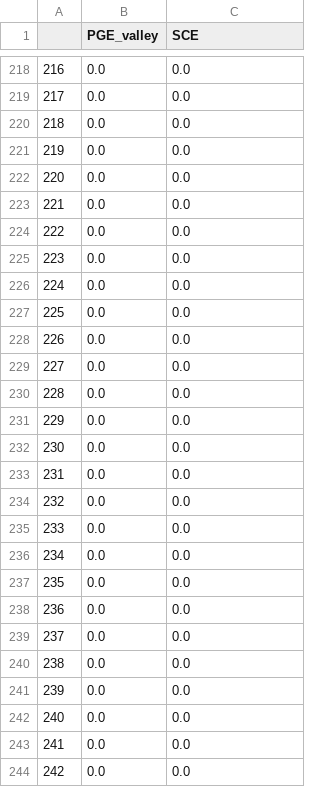
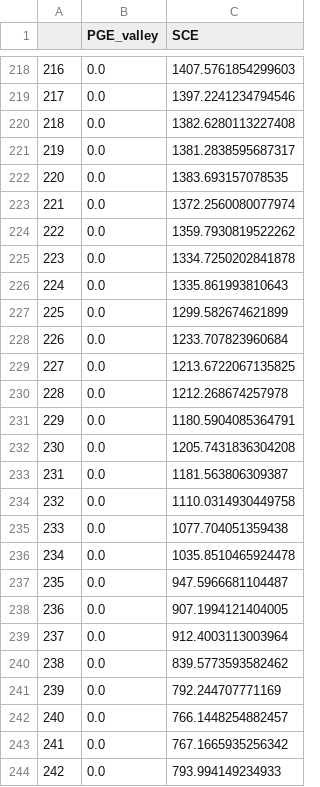
Before and after one commit to romulus97/Drought_retrospective, a CSV file: Model_setup/Hydro_setup/CA_dispatchable_hydro.csv, drawn as a sheet; only a part is shown, gaps mark what is left out; the diff covers the shown part only.

```diff
--- a/Model_setup/Hydro_setup/CA_dispatchable_hydro.csv
+++ b/Model_setup/Hydro_setup/CA_dispatchable_hydro.csv
@@ -218,27 +218,27 @@
-216,0.0,0.0
-217,0.0,0.0
-218,0.0,0.0
-219,0.0,0.0
-220,0.0,0.0
-221,0.0,0.0
-222,0.0,0.0
-223,0.0,0.0
-224,0.0,0.0
-225,0.0,0.0
-226,0.0,0.0
-227,0.0,0.0
-228,0.0,0.0
-229,0.0,0.0
-230,0.0,0.0
-231,0.0,0.0
-232,0.0,0.0
-233,0.0,0.0
-234,0.0,0.0
-235,0.0,0.0
-236,0.0,0.0
-237,0.0,0.0
-238,0.0,0.0
-239,0.0,0.0
-240,0.0,0.0
-241,0.0,0.0
-242,0.0,0.0
+216,0.0,1407.5761854299603
+217,0.0,1397.2241234794546
+218,0.0,1382.6280113227408
+219,0.0,1381.2838595687317
+220,0.0,1383.693157078535
+221,0.0,1372.2560080077974
+222,0.0,1359.7930819522262
+223,0.0,1334.7250202841878
+224,0.0,1335.861993810643
+225,0.0,1299.582674621899
+226,0.0,1233.707823960684
+227,0.0,1213.6722067135825
+228,0.0,1212.268674257978
+229,0.0,1180.5904085364791
+230,0.0,1205.7431836304208
+231,0.0,1181.563806309387
+232,0.0,1110.0314930449758
+233,0.0,1077.704051359438
+234,0.0,1035.8510465924478
+235,0.0,947.5966681104487
+236,0.0,907.1994121404005
+237,0.0,912.4003113003964
+238,0.0,839.5773593582462
+239,0.0,792.244707771169
+240,0.0,766.1448254882457
+241,0.0,767.1665935256342
+242,0.0,793.994149234933
```
Also changed, not shown: 169 edited cells elsewhere in this file, 12 other files.
